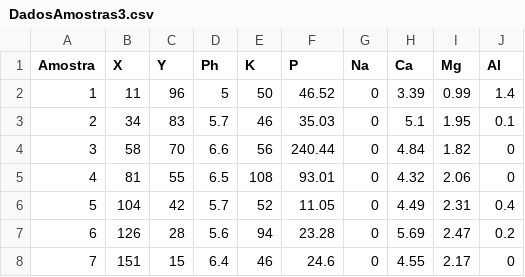
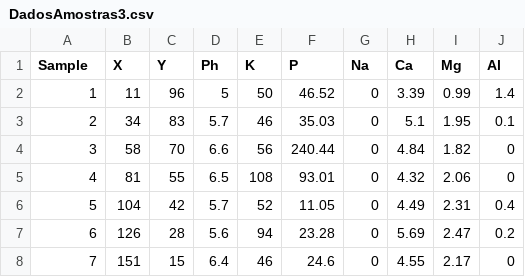
Before and after one commit to ilacheUFF/AgricultureSimpleDataSet, a CSV file: DadosAmostras3.csv, drawn as a sheet; only a part is shown.

Commit message:
Update DadosAmostras3.csv

```diff
--- a/DadosAmostras3.csv
+++ b/DadosAmostras3.csv
@@ -1,2 +1,2 @@
-Amostra;X;Y;Ph;K;P;Na;Ca;Mg;Al
+Sample;X;Y;Ph;K;P;Na;Ca;Mg;Al
 1;11;96;5;50;46.52;0;3.39;0.99;1.4
```
